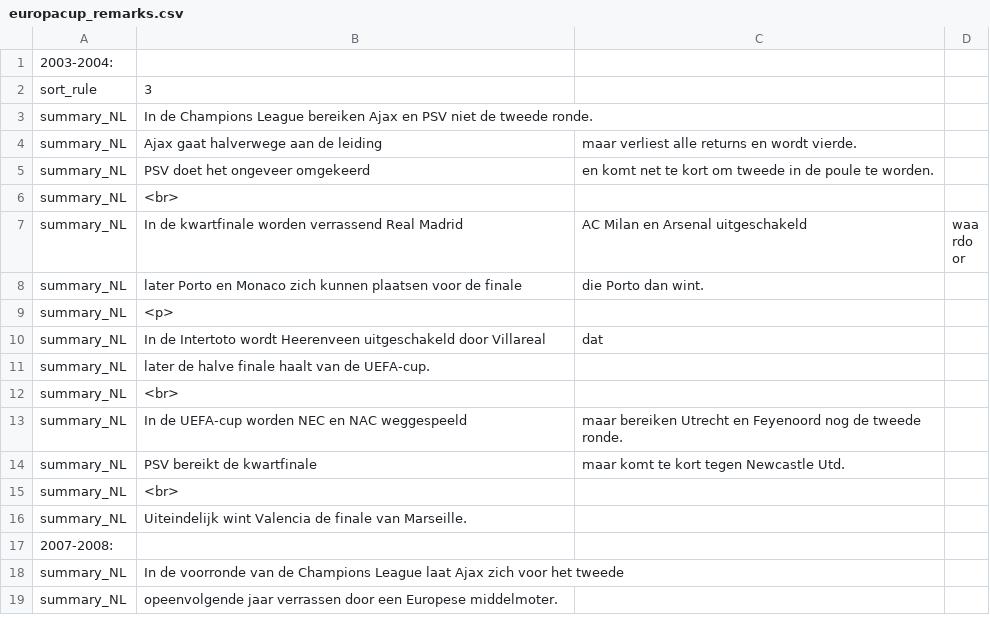
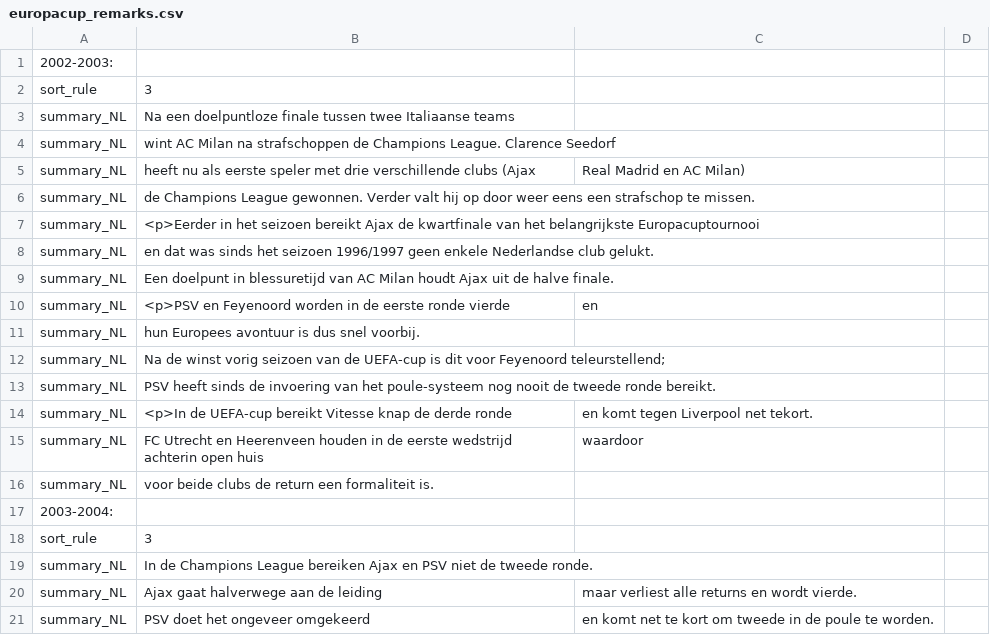
Before and after one commit to epsig/shob, a CSV file: code/Sport_Data/europacup/europacup_remarks.csv, drawn as a sheet; only a part is shown; the shorter side is filled out with more unchanged rows.

```diff
--- a/code/Sport_Data/europacup/europacup_remarks.csv
+++ b/code/Sport_Data/europacup/europacup_remarks.csv
@@ -1 +1,17 @@
+2002-2003:
+sort_rule,3
+summary_NL,Na een doelpuntloze finale tussen twee Italiaanse teams
+summary_NL,wint AC Milan na strafschoppen de Champions League. Clarence Seedorf
+summary_NL,heeft nu als eerste speler met drie verschillende clubs (Ajax, Real Madrid en AC Milan)
+summary_NL,de Champions League gewonnen. Verder valt hij op door weer eens een strafschop te missen.
+summary_NL,<p>Eerder in het seizoen bereikt Ajax de kwartfinale van het belangrijkste Europacuptournooi
+summary_NL,en dat was sinds het seizoen 1996/1997 geen enkele Nederlandse club gelukt.
+summary_NL,Een doelpunt in blessuretijd van AC Milan houdt Ajax uit de halve finale.
+summary_NL,<p>PSV en Feyenoord worden in de eerste ronde vierde, en
+summary_NL,hun Europees avontuur is dus snel voorbij.
+summary_NL,Na de winst vorig seizoen van de UEFA-cup is dit voor Feyenoord teleurstellend;
+summary_NL,PSV heeft sinds de invoering van het poule-systeem nog nooit de tweede ronde bereikt.
+summary_NL,<p>In de UEFA-cup bereikt Vitesse knap de derde ronde, en komt tegen Liverpool net tekort.
+summary_NL,FC Utrecht en Heerenveen houden in de eerste wedstrijd achterin open huis, waardoor
+summary_NL,voor beide clubs de return een formaliteit is.
 2003-2004:
```
Also changed, not shown: 5 other files.
